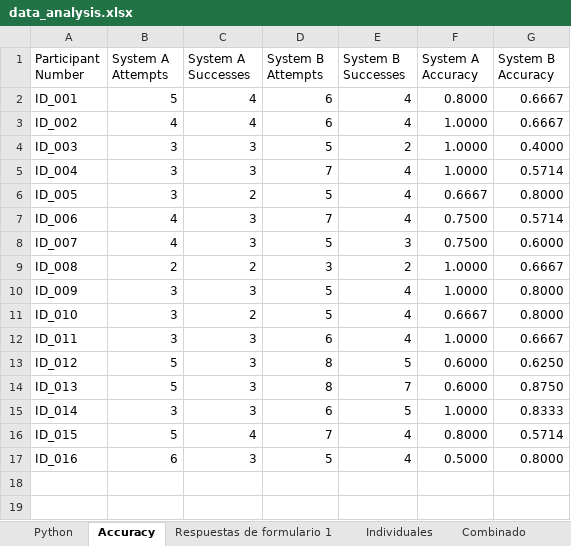
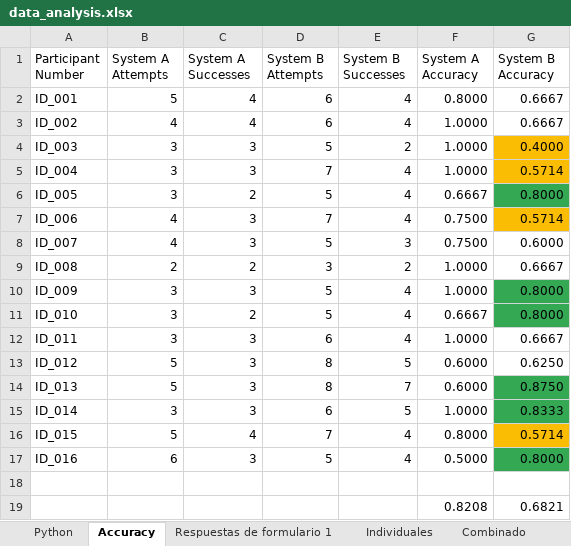
Before and after one commit to riveradelucio/thesis_face_gesture_project, an Excel workbook: data_analysis/data_analysis.xlsx, sheet Accuracy, drawn as a sheet; values as stored, in another font and other column widths than the file's, no borders; the diff names each change by its address in the sheet, - before the commit and + after, or states it on an @@ line.

```diff
--- a/data_analysis/data_analysis.xlsx (sheet Accuracy)
+++ b/data_analysis/data_analysis.xlsx (sheet Accuracy)
-G4:G5 fill: none
+G4:G5 fill: #FBBC04
-G6 fill: none
+G6 fill: #34A853
-G7 fill: none
+G7 fill: #FBBC04
-G10:G11 fill: none
+G10:G11 fill: #34A853
-G14:G15 fill: none
+G14:G15 fill: #34A853
-G16 fill: none
+G16 fill: #FBBC04
-G17 fill: none
+G17 fill: #34A853
+row 18: (empty)
+row 19:  |  |  |  |  | 0.8208 | 0.6821
```
Also changed, not shown: sheet Python, 8 other files.
